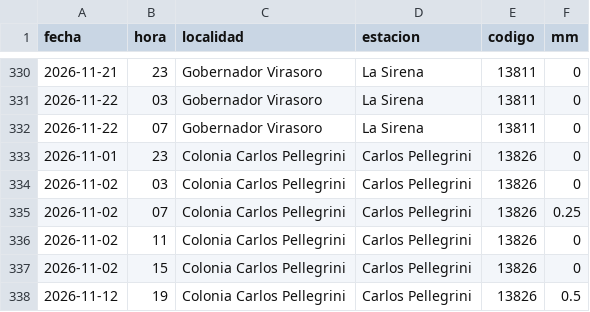
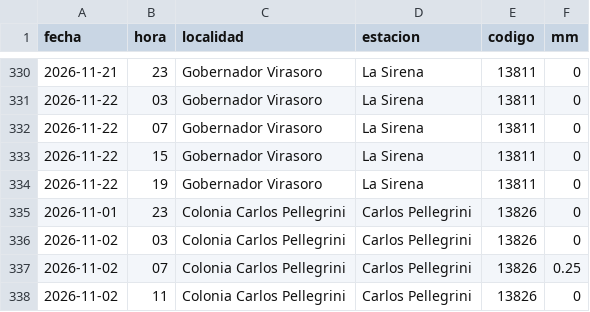
Before and after one commit to tablerocorrientes/tablerocorrientes.github.io, a CSV file: data/registro/lluvia_horaria.csv, drawn as a sheet; only a part is shown, gaps mark what is left out; the shorter side is filled out with more unchanged rows; the diff names each change by its address in the sheet, - before the commit and + after, or states it on an @@ line.

```diff
--- a/data/registro/lluvia_horaria.csv
+++ b/data/registro/lluvia_horaria.csv
+row 333: 2026-11-22 | 15 | Gobernador Virasoro | La Sirena | 13811 | 0
+row 334: 2026-11-22 | 19 | Gobernador Virasoro | La Sirena | 13811 | 0
```
Also changed, not shown: data/registro/resumen_diario_lluvia.csv, data/registro/rios.csv, 11 other files.
